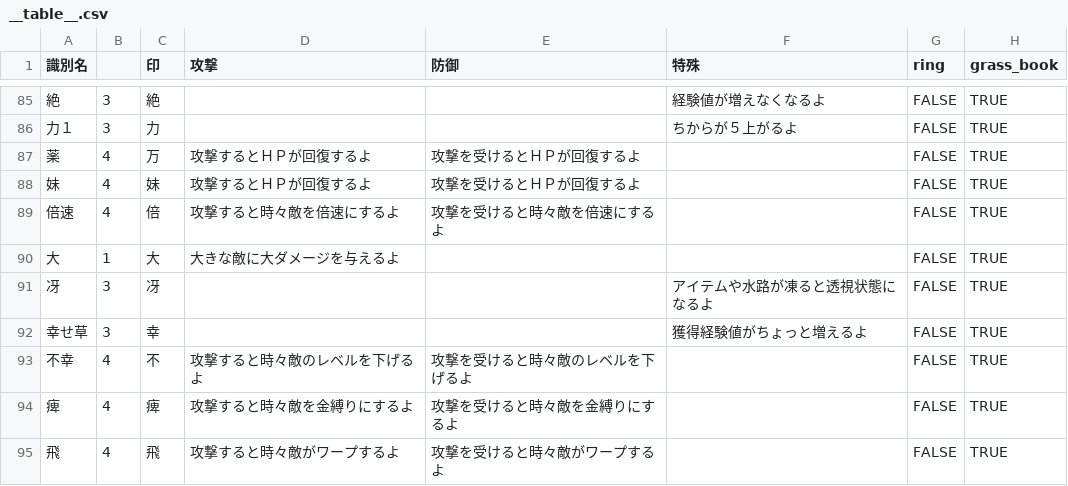
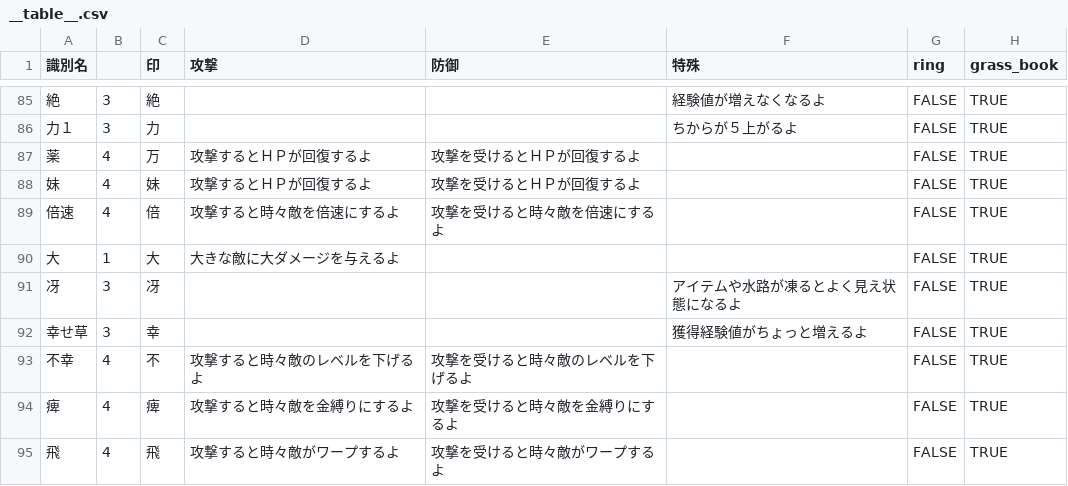
Before and after one commit to Koyanagi-Hiromu/cirno_kenzan2, a CSV file: cirno2nd/src/dangeon/model/object/artifact/item/enchantSpecial/__table__.csv, drawn as a sheet; only a part is shown, gaps mark what is left out.

```diff
--- a/cirno2nd/src/dangeon/model/object/artifact/item/enchantSpecial/__table__.csv
+++ b/cirno2nd/src/dangeon/model/object/artifact/item/enchantSpecial/__table__.csv
@@ -90,3 +90,3 @@
 大	1	大	大きな敵に大ダメージを与えるよ			FALSE	TRUE
-冴	3	冴			アイテムや水路が凍ると透視状態になるよ	FALSE	TRUE
+冴	3	冴			アイテムや水路が凍るとよく見え状態になるよ	FALSE	TRUE
 幸せ草	3	幸			獲得経験値がちょっと増えるよ	FALSE	TRUE
```
Also changed, not shown: cirno2nd/bin/dangeon/latest/scene/action/menu/first/adventure/wiki/__table__.csv, cirno2nd/bin/dangeon/model/condition/__table__.csv, 15 other files.
